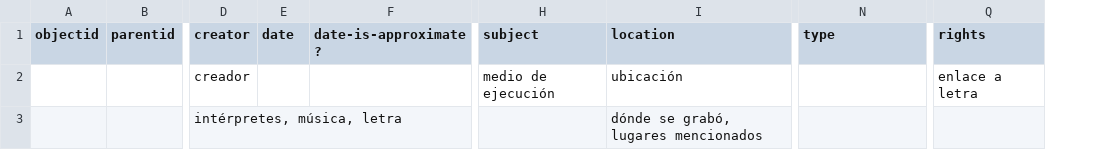
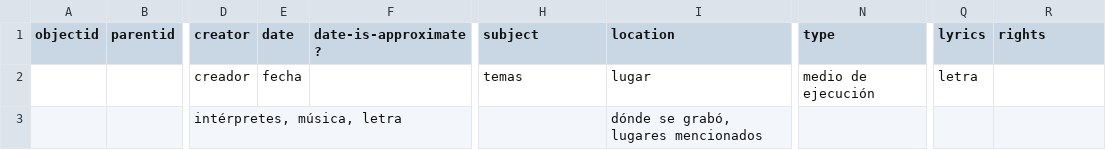
Before and after one commit to musicsurvmem-es/surv-mem-es-sa_draft, a CSV file: _data/demo-compoundobjects-metadata.csv, drawn as a sheet; only a part is shown, gaps mark what is left out; addresses are those after the commit; the diff covers the shown part only; the diff names each change by its address in the sheet, - before the commit and + after, or states it on an @@ line.

Commit message:
added lyric column and modified theme, metadata and spreadsheet

```diff
--- a/_data/demo-compoundobjects-metadata.csv
+++ b/_data/demo-compoundobjects-metadata.csv
+column Q (lyrics), row 2: letra
-E2 (date): (empty)
+E2 (date): fecha
-H2 (subject): medio de ejecución
+H2 (subject): temas
-I2 (location): ubicación
+I2 (location): lugar
-N2 (type): (empty)
+N2 (type): medio de ejecución
-R2 (rights): enlace a letra
+R2 (rights): (empty)
```
Also changed, not shown: 4 edited cells elsewhere in this file, _data/config-metadata.csv, 1 other file.
